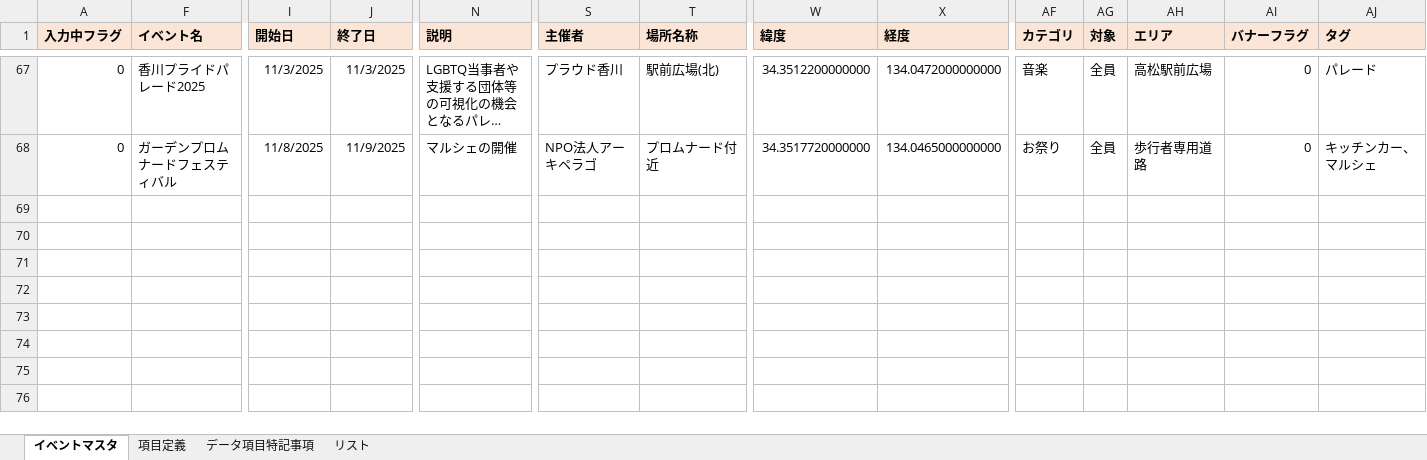
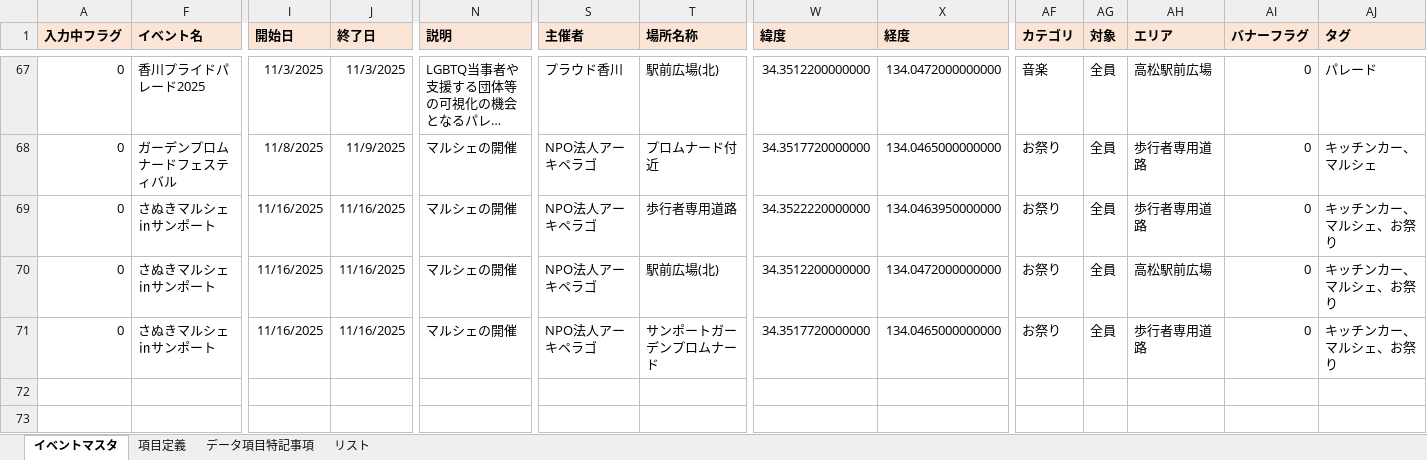
Before and after one commit to takamatsu-city/takamatsu-event-map, an Excel workbook: data.xlsm, sheet イベントマスタ, drawn as a sheet; only a part is shown, gaps mark what is left out; the shorter side is filled out with more unchanged rows; long unchanged cells end in …; values as stored, in another font and other column widths than the file's, no borders; conditional formats not drawn; rows hold the shown columns only; the diff names each change by its address in the sheet, - before the commit and + after, or states it on an @@ line.

Commit message:
イベントマスタデータを更新

```diff
--- a/data.xlsm (sheet イベントマスタ)
+++ b/data.xlsm (sheet イベントマスタ)
-row 69: (empty)
+row 69: 0 | さぬきマルシェ㏌サンポート | 11/16/2025 | 11/16/2025 | マルシェの開催 | NPO法人アーキペラゴ | 歩行者専用道路 | 34.3522220000000 | 134.0463950000000 | お祭り | 全員 | 歩行者専用道路 | 0 | キッチンカー、マルシェ、お祭り
-row 70: (empty)
+row 70: 0 | さぬきマルシェ㏌サンポート | 11/16/2025 | 11/16/2025 | マルシェの開催 | NPO法人アーキペラゴ | 駅前広場(北) | 34.3512200000000 | 134.0472000000000 | お祭り | 全員 | 高松駅前広場 | 0 | キッチンカー、マルシェ、お祭り
-row 71: (empty)
+row 71: 0 | さぬきマルシェ㏌サンポート | 11/16/2025 | 11/16/2025 | マルシェの開催 | NPO法人アーキペラゴ | サンポートガーデンプロムナード | 34.3517720000000 | 134.0465000000000 | お祭り | 全員 | 歩行者専用道路 | 0 | キッチンカー、マルシェ、お祭り
```
